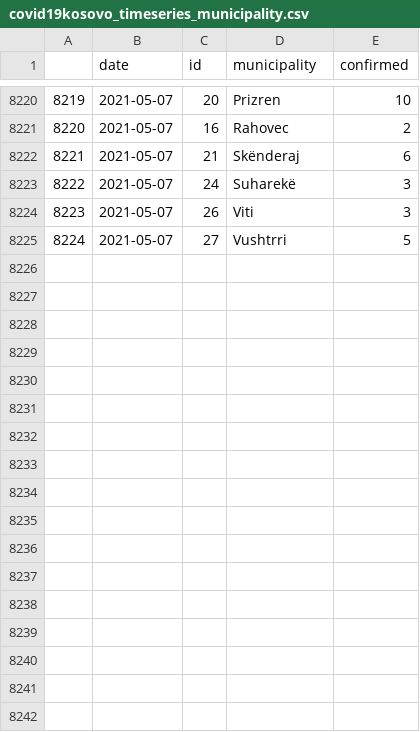
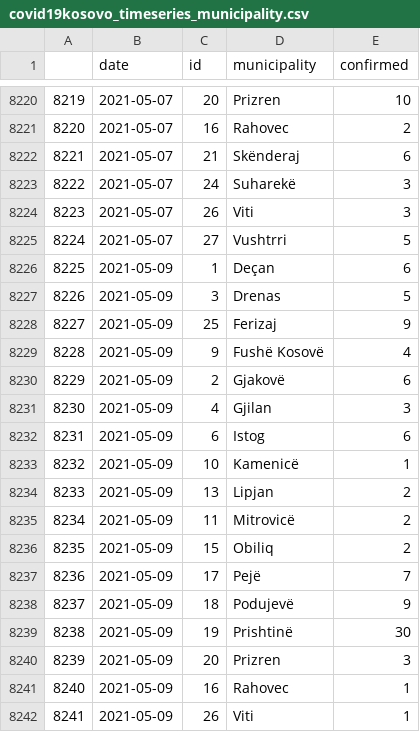
Before and after one commit to KushtrimVisoka/datasets, a CSV file: covid19kosovo_timeseries_municipality.csv, drawn as a sheet; only a part is shown, gaps mark what is left out; the diff names each change by its address in the sheet, - before the commit and + after, or states it on an @@ line.

```diff
--- a/covid19kosovo_timeseries_municipality.csv
+++ b/covid19kosovo_timeseries_municipality.csv
+row 8226: 8225 | 2021-05-09 | 1 | Deçan | 6
+row 8227: 8226 | 2021-05-09 | 3 | Drenas | 5
+row 8228: 8227 | 2021-05-09 | 25 | Ferizaj | 9
+row 8229: 8228 | 2021-05-09 | 9 | Fushë Kosovë | 4
+row 8230: 8229 | 2021-05-09 | 2 | Gjakovë | 6
+row 8231: 8230 | 2021-05-09 | 4 | Gjilan | 3
+row 8232: 8231 | 2021-05-09 | 6 | Istog | 6
+row 8233: 8232 | 2021-05-09 | 10 | Kamenicë | 1
+row 8234: 8233 | 2021-05-09 | 13 | Lipjan | 2
+row 8235: 8234 | 2021-05-09 | 11 | Mitrovicë | 2
+row 8236: 8235 | 2021-05-09 | 15 | Obiliq | 2
+row 8237: 8236 | 2021-05-09 | 17 | Pejë | 7
+row 8238: 8237 | 2021-05-09 | 18 | Podujevë | 9
+row 8239: 8238 | 2021-05-09 | 19 | Prishtinë | 30
+row 8240: 8239 | 2021-05-09 | 20 | Prizren | 3
+row 8241: 8240 | 2021-05-09 | 16 | Rahovec | 1
+row 8242: 8241 | 2021-05-09 | 26 | Viti | 1
```
Also changed, not shown: covid19kosovo_timeseries.csv, 1 other file.
